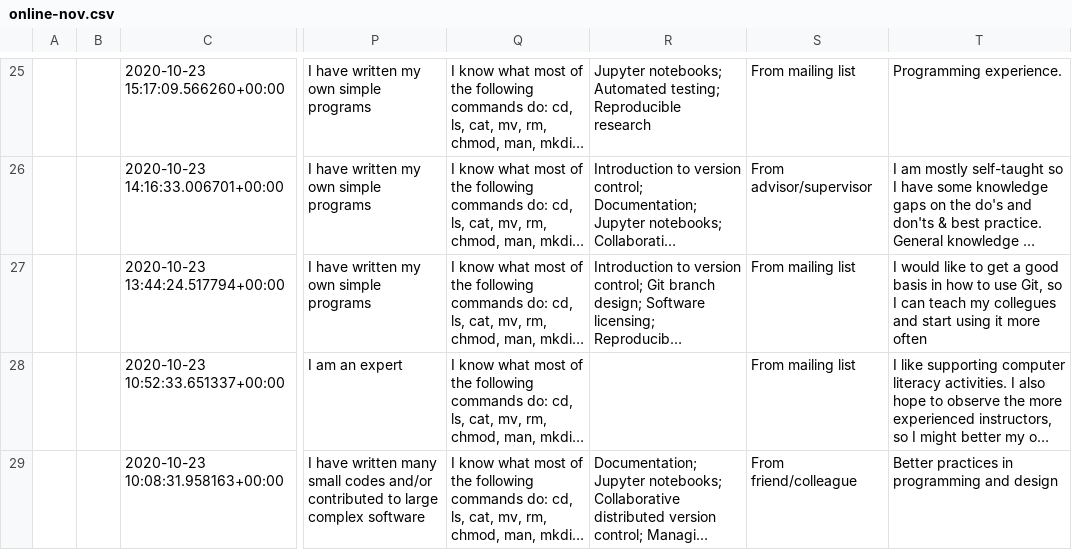
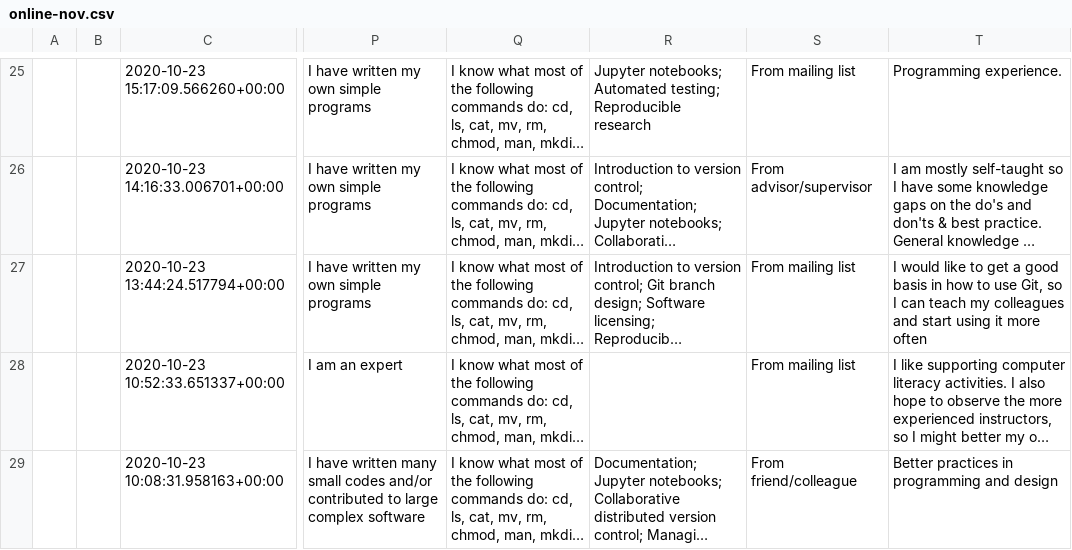
Before and after one commit to coderefinery/pre-workshop-survey, a CSV file: indico_survey/2020/online-nov.csv, drawn as a sheet; only a part is shown, gaps mark what is left out; long unchanged cells end in …; the diff names each change by its address in the sheet, - before the commit and + after, or states it on an @@ line.

Commit message:
typo correction
ref. automatic testing 3bf42b9

```diff
--- a/indico_survey/2020/online-nov.csv
+++ b/indico_survey/2020/online-nov.csv
-T27: …teach my collegues and start…
+T27: …teach my colleagues and start…
```
